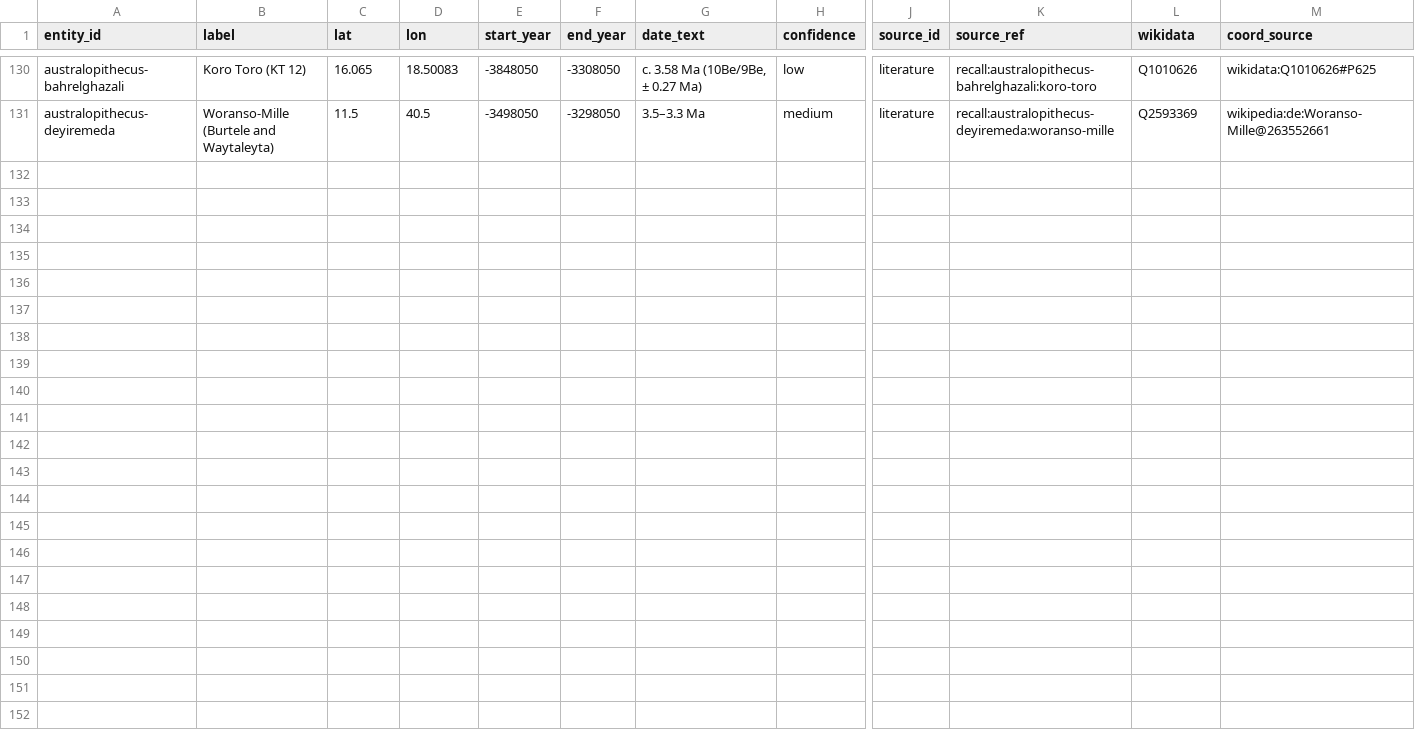
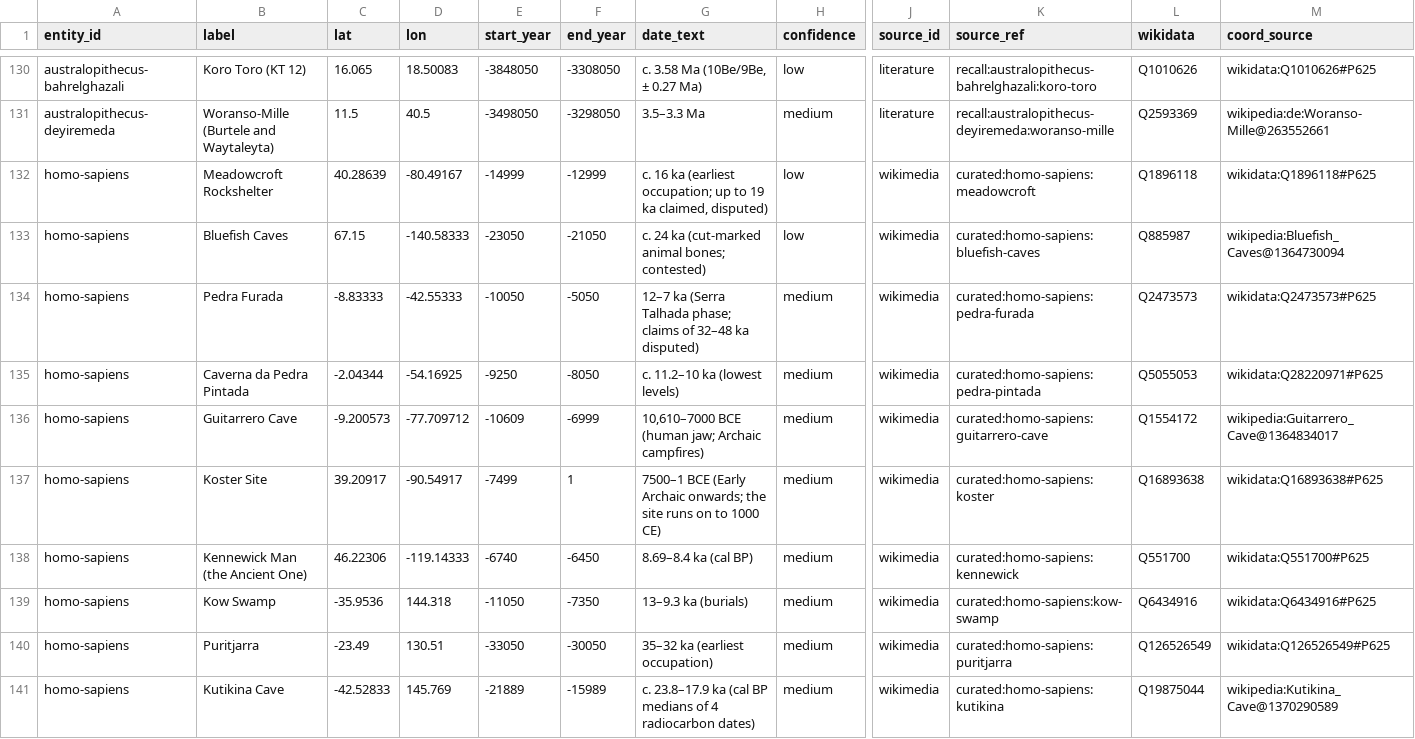
Before and after one commit to croftr/ancestor-atlas, a CSV file: data/curated/species-sites.csv, drawn as a sheet; only a part is shown, gaps mark what is left out; rows hold the shown columns only; the diff names each change by its address in the sheet, - before the commit and + after, or states it on an @@ line.

```diff
--- a/data/curated/species-sites.csv
+++ b/data/curated/species-sites.csv
+row 132: homo-sapiens | Meadowcroft Rockshelter | 40.28639 | -80.49167 | -14999 | -12999 | c. 16 ka (earliest occupation; up to 19 ka claimed, disputed) | low | wikimedia | curated:homo-sapiens:meadowcroft | Q1896118 | wikidata:Q1896118#P625
+row 133: homo-sapiens | Bluefish Caves | 67.15 | -140.58333 | -23050 | -21050 | c. 24 ka (cut-marked animal bones; contested) | low | wikimedia | curated:homo-sapiens:bluefish-caves | Q885987 | wikipedia:Bluefish_Caves@1364730094
+row 134: homo-sapiens | Pedra Furada | -8.83333 | -42.55333 | -10050 | -5050 | 12–7 ka (Serra Talhada phase; claims of 32–48 ka disputed) | medium | wikimedia | curated:homo-sapiens:pedra-furada | Q2473573 | wikidata:Q2473573#P625
+row 135: homo-sapiens | Caverna da Pedra Pintada | -2.04344 | -54.16925 | -9250 | -8050 | c. 11.2–10 ka (lowest levels) | medium | wikimedia | curated:homo-sapiens:pedra-pintada | Q5055053 | wikidata:Q28220971#P625
+row 136: homo-sapiens | Guitarrero Cave | -9.200573 | -77.709712 | -10609 | -6999 | 10,610–7000 BCE (human jaw; Archaic campfires) | medium | wikimedia | curated:homo-sapiens:guitarrero-cave | Q1554172 | wikipedia:Guitarrero_Cave@1364834017
+row 137: homo-sapiens | Koster Site | 39.20917 | -90.54917 | -7499 | 1 | 7500–1 BCE (Early Archaic onwards; the site runs on to 1000 CE) | medium | wikimedia | curated:homo-sapiens:koster | Q16893638 | wikidata:Q16893638#P625
+row 138: homo-sapiens | Kennewick Man (the Ancient One) | 46.22306 | -119.14333 | -6740 | -6450 | 8.69–8.4 ka (cal BP) | medium | wikimedia | curated:homo-sapiens:kennewick | Q551700 | wikidata:Q551700#P625
+row 139: homo-sapiens | Kow Swamp | -35.9536 | 144.318 | -11050 | -7350 | 13–9.3 ka (burials) | medium | wikimedia | curated:homo-sapiens:kow-swamp | Q6434916 | wikidata:Q6434916#P625
+row 140: homo-sapiens | Puritjarra | -23.49 | 130.51 | -33050 | -30050 | 35–32 ka (earliest occupation) | medium | wikimedia | curated:homo-sapiens:puritjarra | Q126526549 | wikidata:Q126526549#P625
+row 141: homo-sapiens | Kutikina Cave | -42.52833 | 145.769 | -21889 | -15989 | c. 23.8–17.9 ka (cal BP medians of 4 radiocarbon dates) | medium | wikimedia | curated:homo-sapiens:kutikina | Q19875044 | wikipedia:Kutikina_Cave@1370290589
```
Also changed, not shown: data/curated/culture-labels.csv, data/curated/culture-sites.csv, 5 other files.
